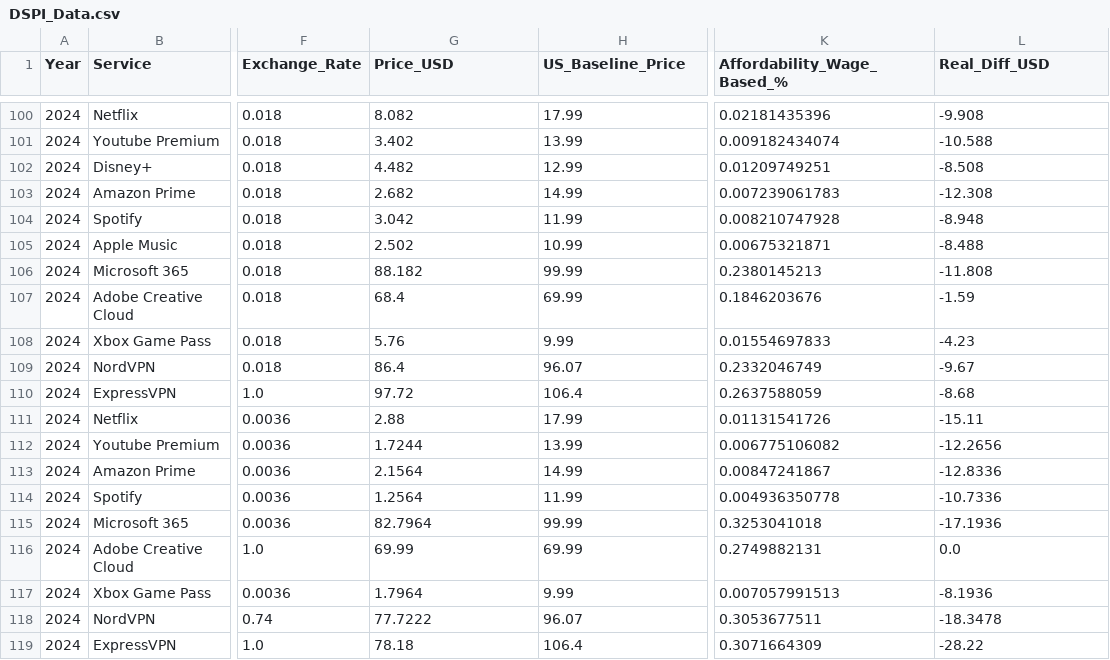
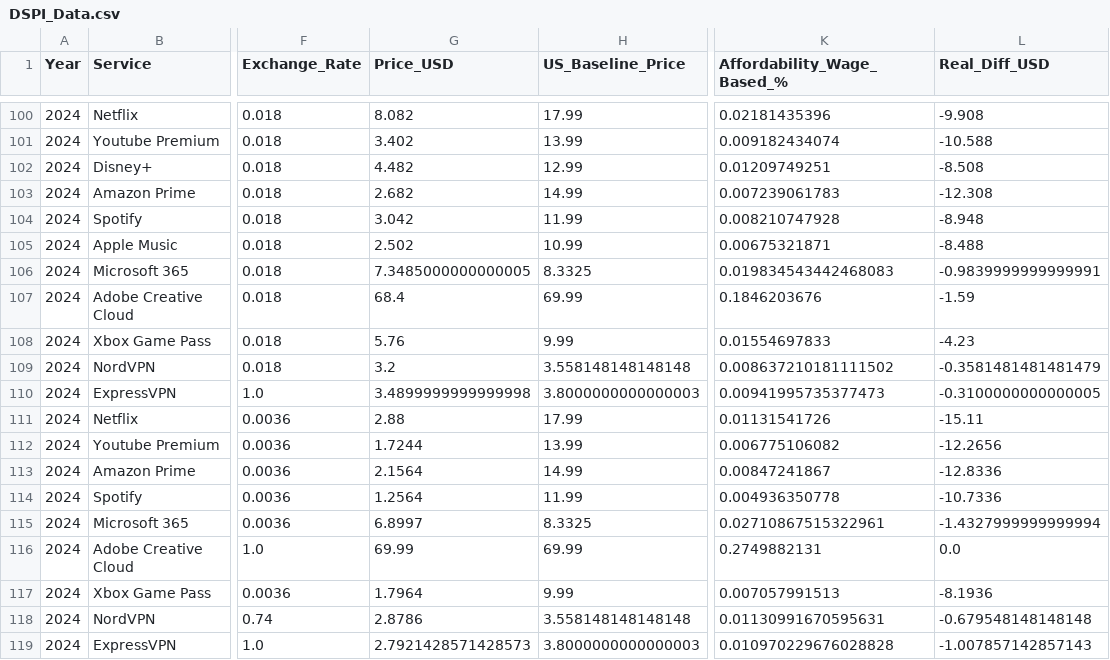
Before and after one commit to TimWeckbach/VPN-Data-Extraction-and-Analysis, a CSV file: Latex Thesis/SSoT_CSVs/DSPI_Data.csv, drawn as a sheet; only a part is shown, gaps mark what is left out; the diff covers the shown part only; the diff names each change by its address in the sheet, - before the commit and + after, or states it on an @@ line.

Commit message:
Add DSPI data updates, affordability heatmap, monthly price fix scripts, and raw data corrections

```diff
--- a/Latex Thesis/SSoT_CSVs/DSPI_Data.csv
+++ b/Latex Thesis/SSoT_CSVs/DSPI_Data.csv
-G106 (Price_USD): 88.182
+G106 (Price_USD): 7.3485000000000005
-H106 (US_Baseline_Price): 99.99
+H106 (US_Baseline_Price): 8.3325
-K106 (Affordability_Wage_Based_%): 0.2380145213
+K106 (Affordability_Wage_Based_%): 0.019834543442468083
-L106 (Real_Diff_USD): -11.808
+L106 (Real_Diff_USD): -0.9839999999999991
-G109 (Price_USD): 86.4
+G109 (Price_USD): 3.2
-H109 (US_Baseline_Price): 96.07
+H109 (US_Baseline_Price): 3.558148148148148
-K109 (Affordability_Wage_Based_%): 0.2332046749
+K109 (Affordability_Wage_Based_%): 0.008637210181111502
-L109 (Real_Diff_USD): -9.67
+L109 (Real_Diff_USD): -0.3581481481481479
-G110 (Price_USD): 97.72
+G110 (Price_USD): 3.4899999999999998
-H110 (US_Baseline_Price): 106.4
+H110 (US_Baseline_Price): 3.8000000000000003
-K110 (Affordability_Wage_Based_%): 0.2637588059
+K110 (Affordability_Wage_Based_%): 0.00941995735377473
-L110 (Real_Diff_USD): -8.68
+L110 (Real_Diff_USD): -0.3100000000000005
-G115 (Price_USD): 82.7964
+G115 (Price_USD): 6.8997
-H115 (US_Baseline_Price): 99.99
+H115 (US_Baseline_Price): 8.3325
-K115 (Affordability_Wage_Based_%): 0.3253041018
+K115 (Affordability_Wage_Based_%): 0.02710867515322961
-L115 (Real_Diff_USD): -17.1936
+L115 (Real_Diff_USD): -1.4327999999999994
-G118 (Price_USD): 77.7222
+G118 (Price_USD): 2.8786
-H118 (US_Baseline_Price): 96.07
+H118 (US_Baseline_Price): 3.558148148148148
-K118 (Affordability_Wage_Based_%): 0.3053677511
+K118 (Affordability_Wage_Based_%): 0.01130991670595631
-L118 (Real_Diff_USD): -18.3478
+L118 (Real_Diff_USD): -0.679548148148148
-G119 (Price_USD): 78.18
+G119 (Price_USD): 2.7921428571428573
-H119 (US_Baseline_Price): 106.4
+H119 (US_Baseline_Price): 3.8000000000000003
-K119 (Affordability_Wage_Based_%): 0.3071664309
+K119 (Affordability_Wage_Based_%): 0.010970229676028828
-L119 (Real_Diff_USD): -28.22
+L119 (Real_Diff_USD): -1.007857142857143
```
Also changed, not shown: 105 edited cells elsewhere in this file, Quantitative DATA/sheet1_raw.csv, 5 other files.
